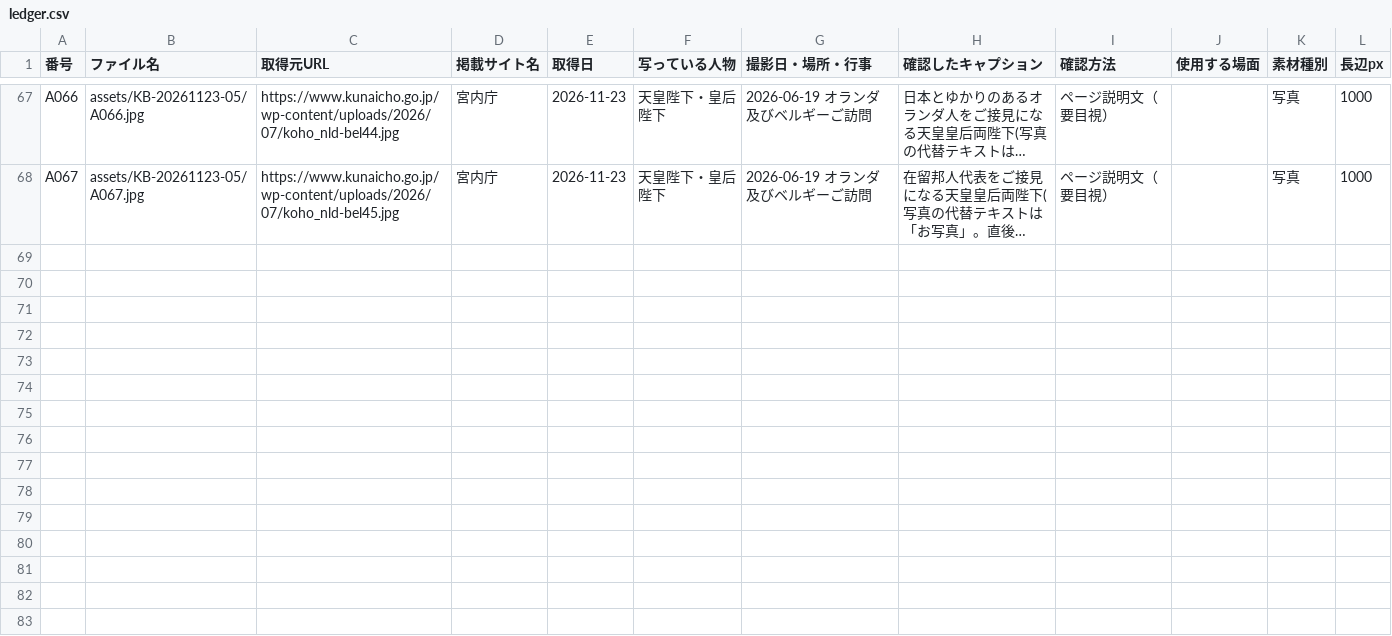
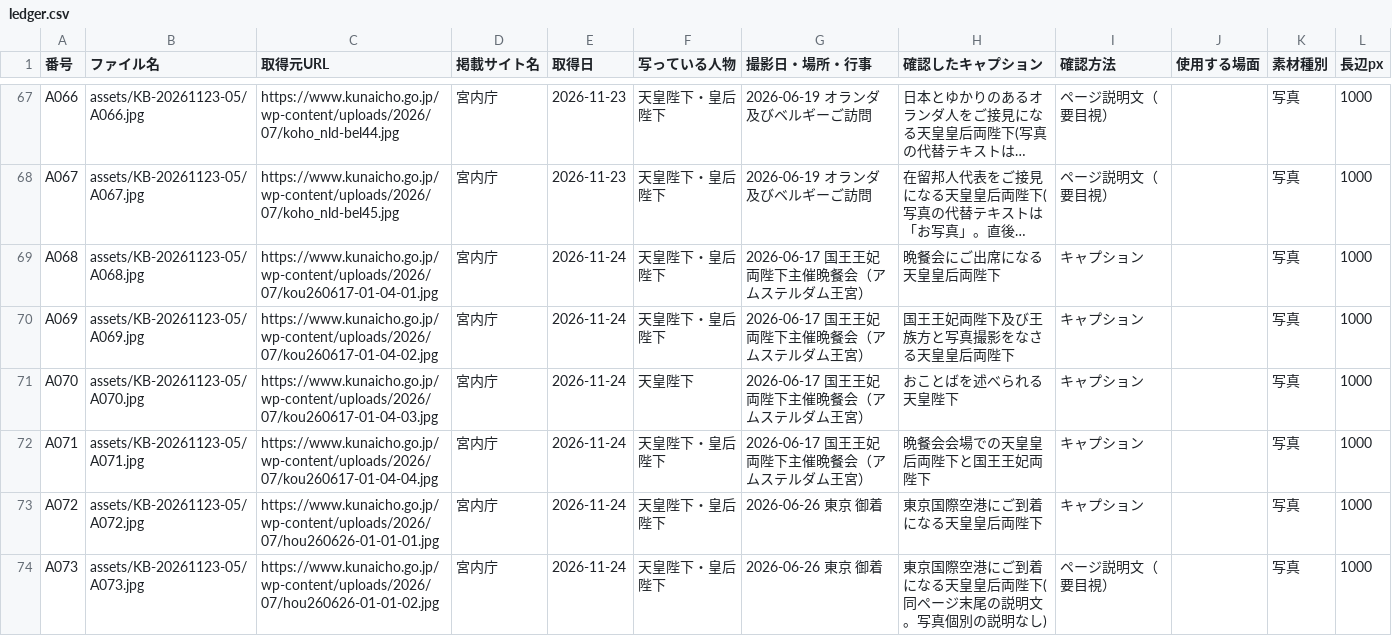
Before and after one commit to aiichirouarakiaandacoltd-bit/-, a CSV file: projects/KB-20261123-05/ledger.csv, drawn as a sheet; only a part is shown, gaps mark what is left out; long unchanged cells end in …; the diff names each change by its address in the sheet, - before the commit and + after, or states it on an @@ line.

```diff
--- a/projects/KB-20261123-05/ledger.csv
+++ b/projects/KB-20261123-05/ledger.csv
+row 69: A068 | assets/KB-20261123-05/A068.jpg | https://www.kunaicho.go.jp/wp-content/uploads/2026/07/kou260617-01-04-01.jpg | 宮内庁 | 2026-11-24 | 天皇陛下・皇后陛下 | 2026-06-17 国王王妃両陛下主催晩餐会（アムステルダム王宮） | 晩餐会にご出席になる天皇皇后両陛下 | キャプション |  | 写真 | 1000
+row 70: A069 | assets/KB-20261123-05/A069.jpg | https://www.kunaicho.go.jp/wp-content/uploads/2026/07/kou260617-01-04-02.jpg | 宮内庁 | 2026-11-24 | 天皇陛下・皇后陛下 | 2026-06-17 国王王妃両陛下主催晩餐会（アムステルダム王宮） | 国王王妃両陛下及び王族方と写真撮影をなさる天皇皇后両陛下 | キャプション |  | 写真 | 1000
+row 71: A070 | assets/KB-20261123-05/A070.jpg | https://www.kunaicho.go.jp/wp-content/uploads/2026/07/kou260617-01-04-03.jpg | 宮内庁 | 2026-11-24 | 天皇陛下 | 2026-06-17 国王王妃両陛下主催晩餐会（アムステルダム王宮） | おことばを述べられる天皇陛下 | キャプション |  | 写真 | 1000
+row 72: A071 | assets/KB-20261123-05/A071.jpg | https://www.kunaicho.go.jp/wp-content/uploads/2026/07/kou260617-01-04-04.jpg | 宮内庁 | 2026-11-24 | 天皇陛下・皇后陛下 | 2026-06-17 国王王妃両陛下主催晩餐会（アムステルダム王宮） | 晩餐会会場での天皇皇后両陛下と国王王妃両陛下 | キャプション |  | 写真 | 1000
+row 73: A072 | assets/KB-20261123-05/A072.jpg | https://www.kunaicho.go.jp/wp-content/uploads/2026/07/hou260626-01-01-01.jpg | 宮内庁 | 2026-11-24 | 天皇陛下・皇后陛下 | 2026-06-26 東京 御着 | 東京国際空港にご到着になる天皇皇后両陛下 | キャプション |  | 写真 | 1000
+row 74: A073 | assets/KB-20261123-05/A073.jpg | https://www.kunaicho.go.jp/wp-content/uploads/2026/07/hou260626-01-01-02.jpg | 宮内庁 | 2026-11-24 | 天皇陛下・皇后陛下 | 2026-06-26 東京 御着 | 東京国際空港にご到着になる天皇皇后両陛下(同ページ末尾の説明文。写真個別の説明なし) | ページ説明文（要目視） |  | 写真 | 1000
```
Also changed, not shown: projects/KB-20261123-06/rejected.csv, 39 other files.
